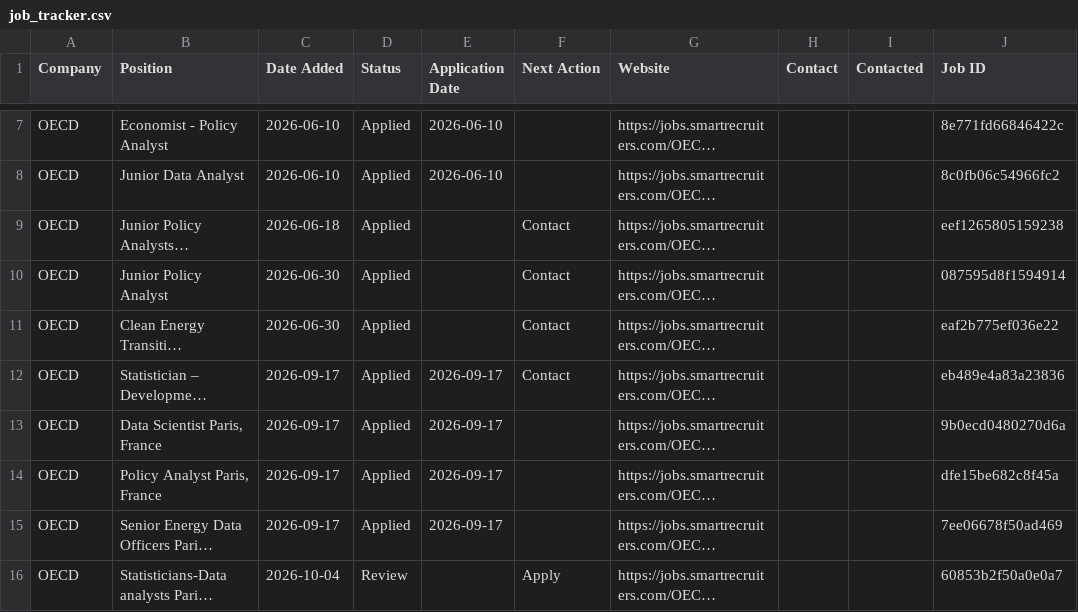
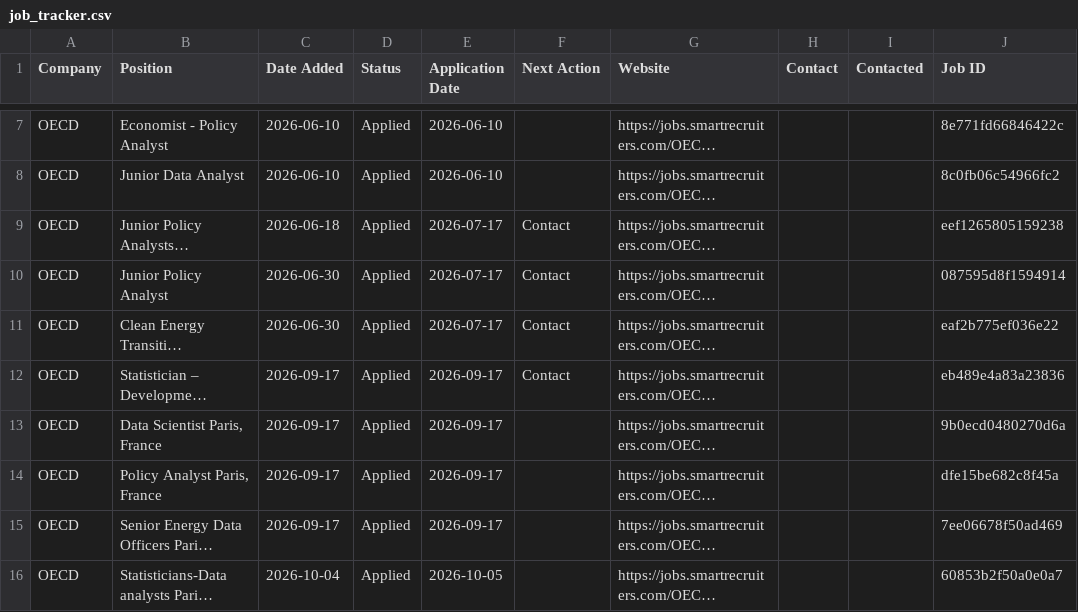
Before and after one commit to yjlee84/job-alerts, a CSV file: reports/job_tracker.csv, drawn as a sheet; only a part is shown, gaps mark what is left out; long unchanged cells end in …; the diff names each change by its address in the sheet, - before the commit and + after, or states it on an @@ line.

```diff
--- a/reports/job_tracker.csv
+++ b/reports/job_tracker.csv
-E9:E11 (Application Date): (empty)
+E9:E11 (Application Date): 2026-07-17
-D16 (Status): Review
+D16 (Status): Applied
-E16 (Application Date): (empty)
+E16 (Application Date): 2026-10-05
-F16 (Next Action): Apply
+F16 (Next Action): (empty)
```
Also changed, not shown: 23 other files.
